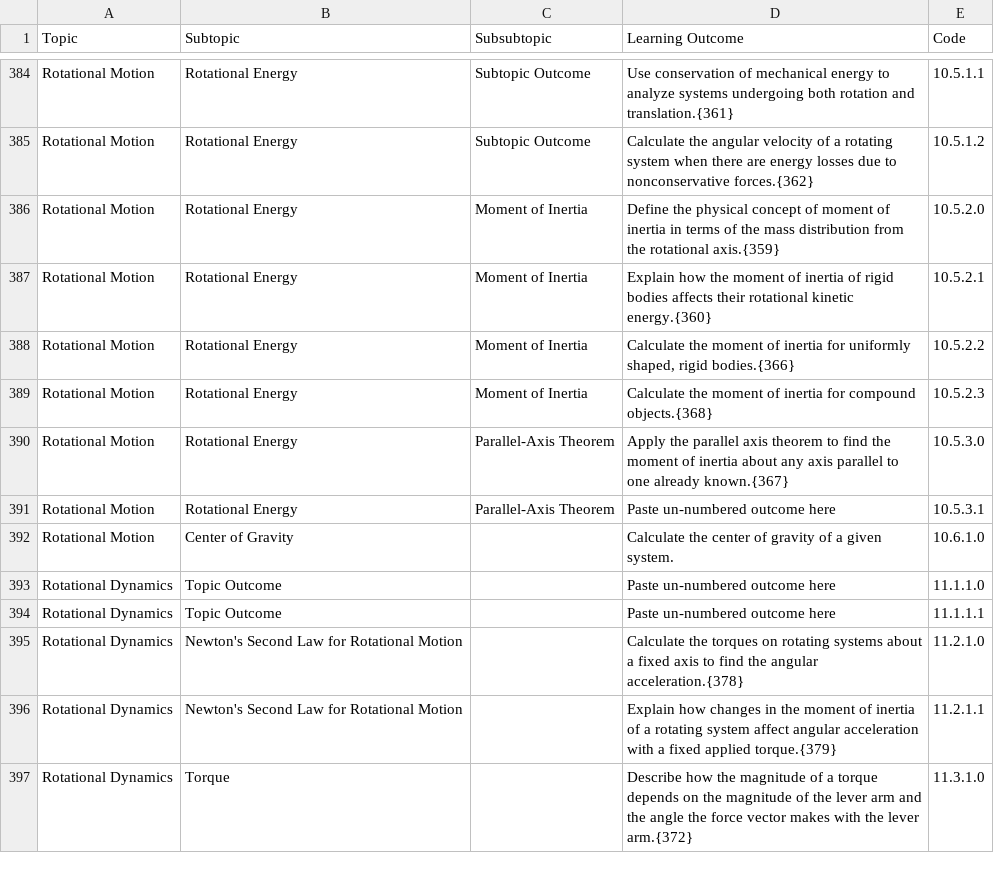
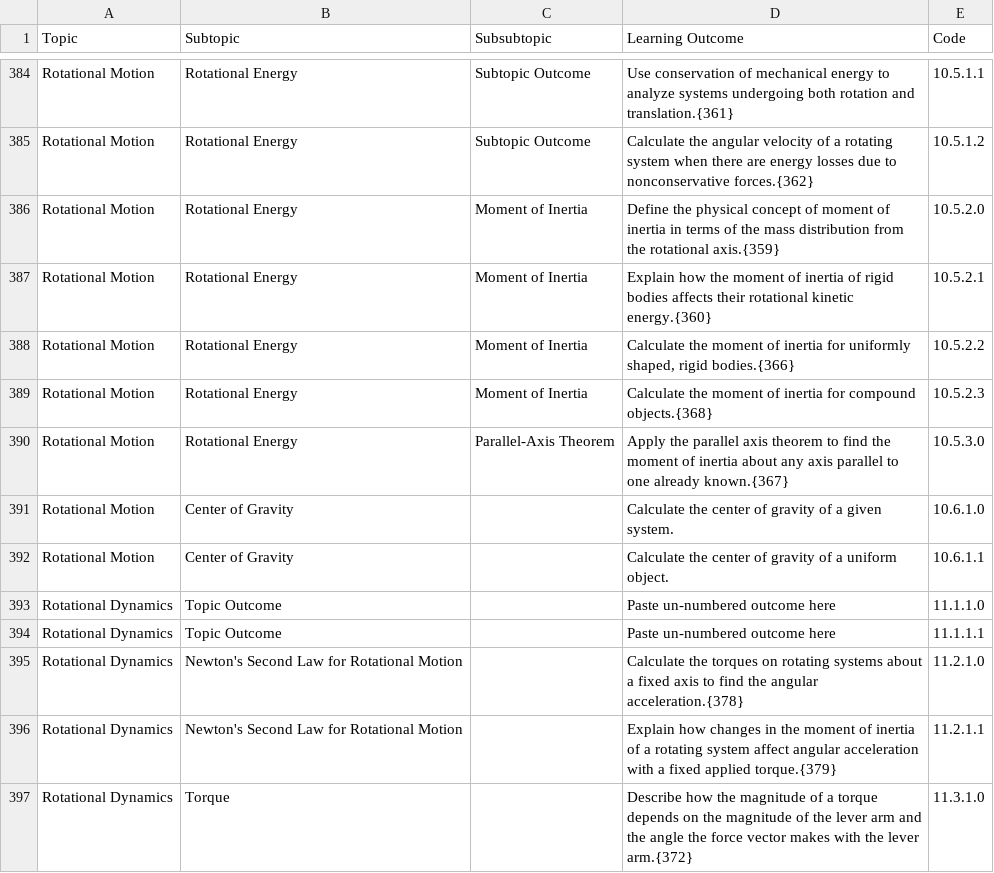
Before and after one commit to open-resources/learning_outcomes, a CSV file: Masterlist.csv, drawn as a sheet; only a part is shown, gaps mark what is left out.

Commit message:
Run GH Action to process learning outcomes

```diff
--- a/Masterlist.csv
+++ b/Masterlist.csv
@@ -390,4 +390,4 @@ Rotational Motion,Rotational Energy,Moment of Inertia,Calculate the moment of in
 Rotational Motion,Rotational Energy,Parallel-Axis Theorem,Apply the parallel axis theorem to find the moment of inertia about any axis parallel to one already known.{367},10.5.3.0
-Rotational Motion,Rotational Energy,Parallel-Axis Theorem,Paste un-numbered outcome here,10.5.3.1
 Rotational Motion,Center of Gravity,,Calculate the center of gravity of a given system.,10.6.1.0
+Rotational Motion,Center of Gravity,,Calculate the center of gravity of a uniform object.,10.6.1.1
 Rotational Dynamics,Topic Outcome,,Paste un-numbered outcome here,11.1.1.0
```
